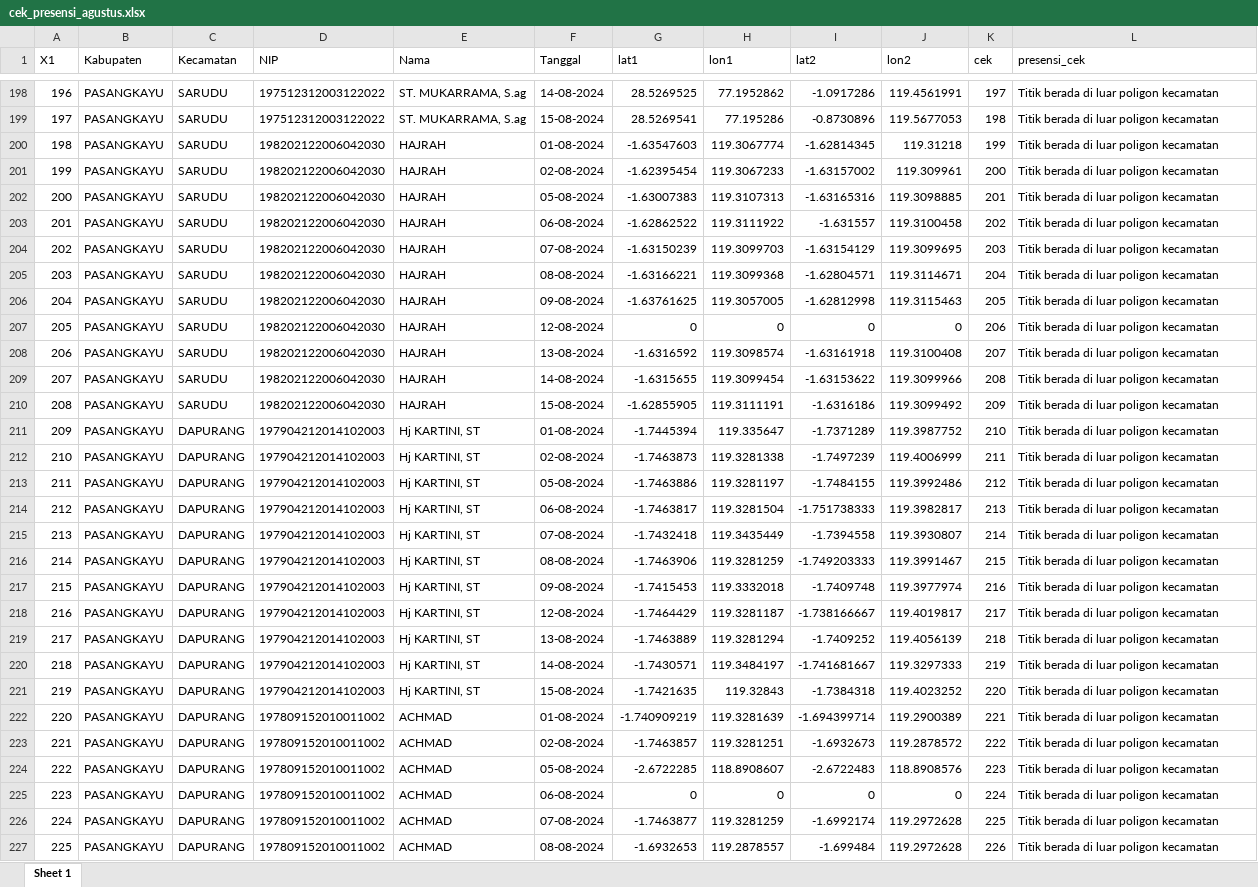
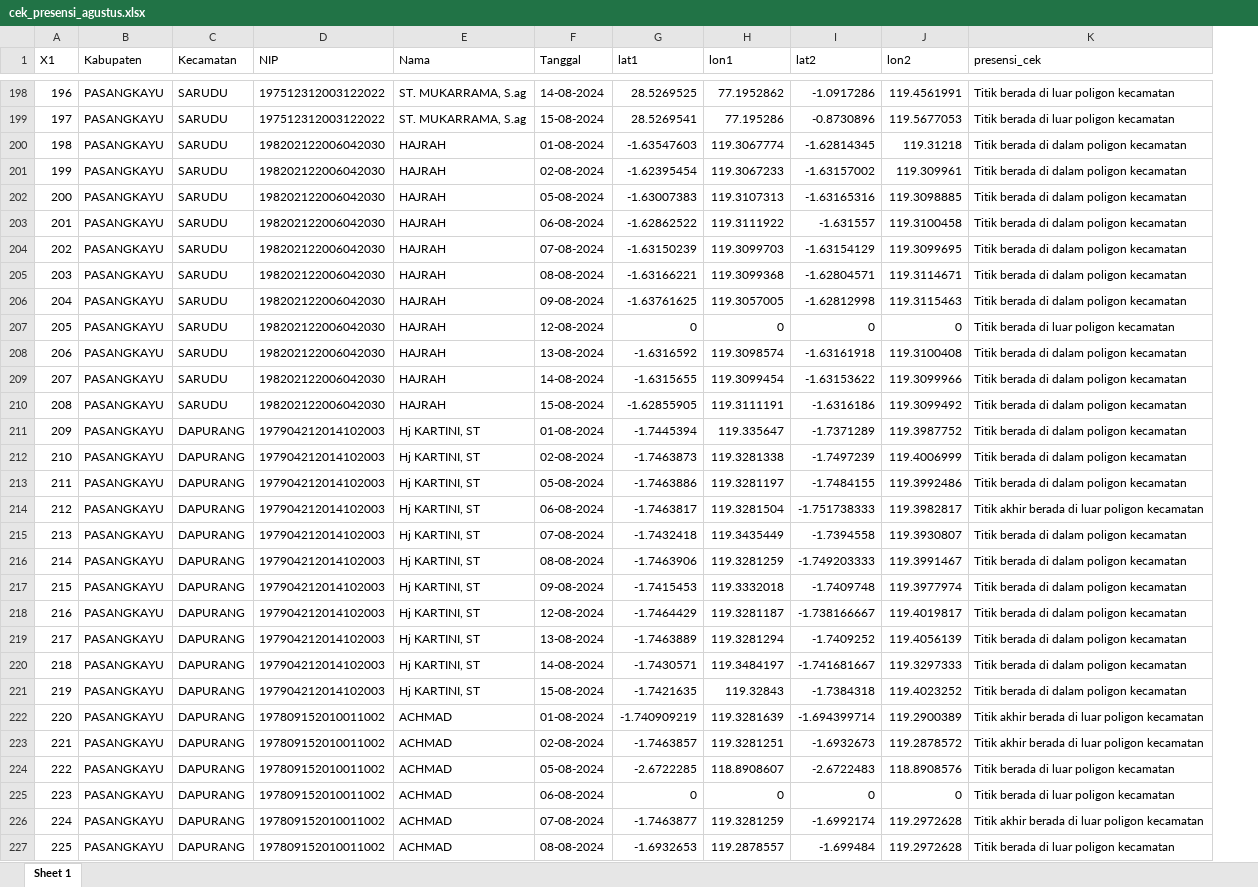
Before and after one commit to pokja0/cek-presensi, an Excel workbook: cek_presensi_agustus.xlsx, sheet Sheet 1, drawn as a sheet; only a part is shown, gaps mark what is left out; values as stored, in another font and other column widths than the file's, no borders; removed rows and columns are numbered as before the commit, all else as after; the diff covers the shown part only; the diff names each change by its address in the sheet, - before the commit and + after, or states it on an @@ line.

```diff
--- a/cek_presensi_agustus.xlsx (sheet Sheet 1)
+++ b/cek_presensi_agustus.xlsx (sheet Sheet 1)
-column K (cek), rows 198-227: 197 | 198 | 199 | 200 | 201 | 202 | 203 | 204 | 205 | 206 | 207 | 208 | 209 | 210 | 211 | 212 | 213 | 214 | 215 | 216 | 217 | 218 | 219 | 220 | 221 | 222 | 223 | 224 | 225 | 226
-K200:K206 (presensi_cek): Titik berada di luar poligon kecamatan
+K200:K206 (presensi_cek): Titik berada di dalam poligon kecamatan
-K208:K213 (presensi_cek): Titik berada di luar poligon kecamatan
+K208:K213 (presensi_cek): Titik berada di dalam poligon kecamatan
-K214 (presensi_cek): Titik berada di luar poligon kecamatan
+K214 (presensi_cek): Titik akhir berada di luar poligon kecamatan
-K215:K221 (presensi_cek): Titik berada di luar poligon kecamatan
+K215:K221 (presensi_cek): Titik berada di dalam poligon kecamatan
-K222:K223 (presensi_cek): Titik berada di luar poligon kecamatan
+K222:K223 (presensi_cek): Titik akhir berada di luar poligon kecamatan
-K226 (presensi_cek): Titik berada di luar poligon kecamatan
+K226 (presensi_cek): Titik akhir berada di luar poligon kecamatan
```
Also changed, not shown: 190 edited cells elsewhere in this sheet, 14 other files.
